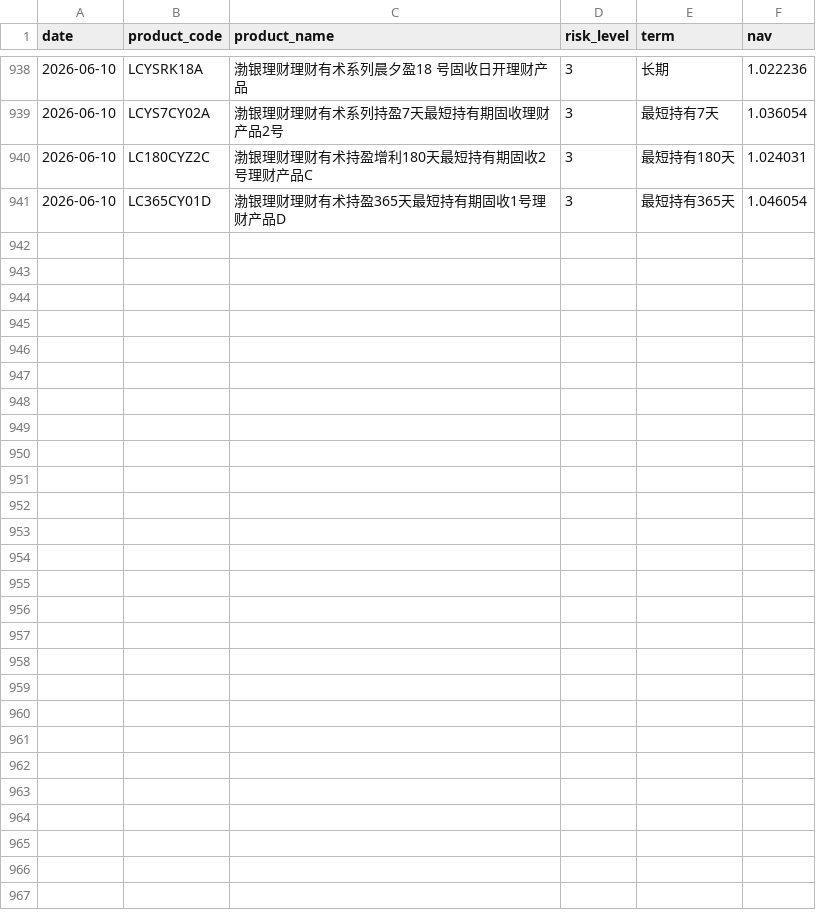
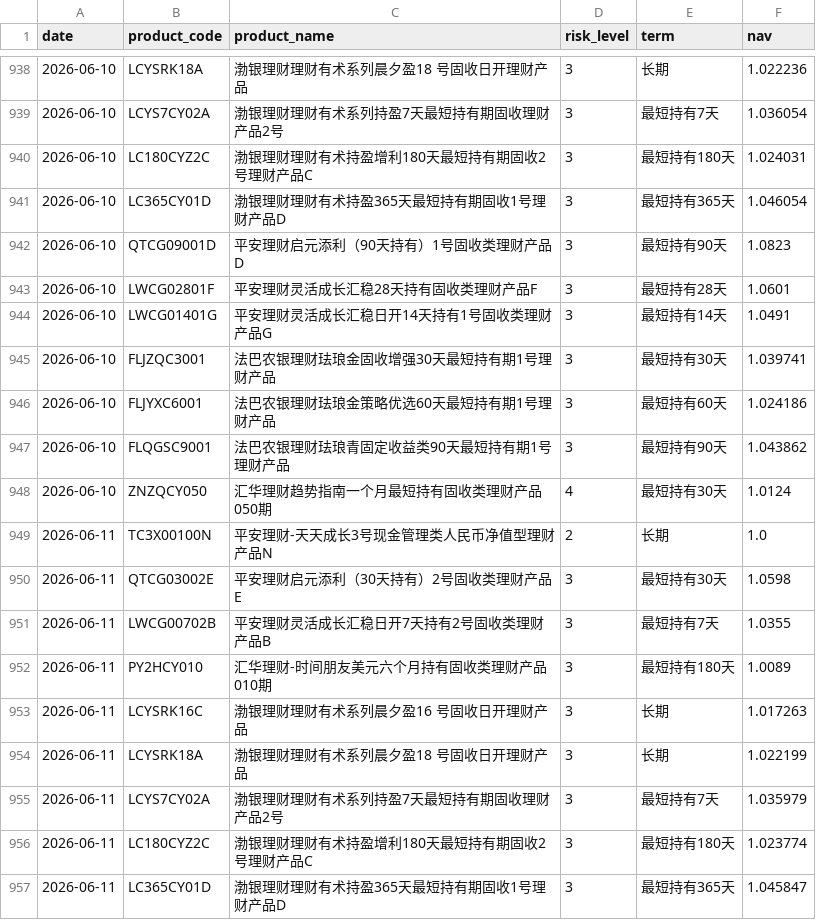
Before and after one commit to jiangx-lang/portfolio, a CSV file: data/wmp_history.csv, drawn as a sheet; only a part is shown, gaps mark what is left out.

```diff
--- a/data/wmp_history.csv
+++ b/data/wmp_history.csv
@@ -941 +941,17 @@ date,product_code,product_name,risk_level,term,nav
 2026-06-10,LC365CY01D,渤银理财理财有术持盈365天最短持有期固收1号理财产品D,3,最短持有365天,1.046054
+2026-06-10,QTCG09001D,平安理财启元添利（90天持有）1号固收类理财产品D,3,最短持有90天,1.0823
+2026-06-10,LWCG02801F,平安理财灵活成长汇稳28天持有固收类理财产品F,3,最短持有28天,1.0601
+2026-06-10,LWCG01401G,平安理财灵活成长汇稳日开14天持有1号固收类理财产品G,3,最短持有14天,1.0491
+2026-06-10,FLJZQC3001,法巴农银理财珐琅金固收增强30天最短持有期1号理财产品,3,最短持有30天,1.039741
+2026-06-10,FLJYXC6001,法巴农银理财珐琅金策略优选60天最短持有期1号理财产品,3,最短持有60天,1.024186
+2026-06-10,FLQGSC9001,法巴农银理财珐琅青固定收益类90天最短持有期1号理财产品,3,最短持有90天,1.043862
+2026-06-10,ZNZQCY050,汇华理财趋势指南一个月最短持有固收类理财产品050期,4,最短持有30天,1.0124
+2026-06-11,TC3X00100N,平安理财-天天成长3号现金管理类人民币净值型理财产品N,2,长期,1.0
+2026-06-11,QTCG03002E,平安理财启元添利（30天持有）2号固收类理财产品E,3,最短持有30天,1.0598
+2026-06-11,LWCG00702B,平安理财灵活成长汇稳日开7天持有2号固收类理财产品B,3,最短持有7天,1.0355
+2026-06-11,PY2HCY010,汇华理财-时间朋友美元六个月持有固收类理财产品010期,3,最短持有180天,1.0089
+2026-06-11,LCYSRK16C,渤银理财理财有术系列晨夕盈16 号固收日开理财产品,3,长期,1.017263
+2026-06-11,LCYSRK18A,渤银理财理财有术系列晨夕盈18 号固收日开理财产品,3,长期,1.022199
+2026-06-11,LCYS7CY02A,渤银理财理财有术系列持盈7天最短持有期固收理财产品2号,3,最短持有7天,1.035979
+2026-06-11,LC180CYZ2C,渤银理财理财有术持盈增利180天最短持有期固收2号理财产品C,3,最短持有180天,1.023774
+2026-06-11,LC365CY01D,渤银理财理财有术持盈365天最短持有期固收1号理财产品D,3,最短持有365天,1.045847
```
